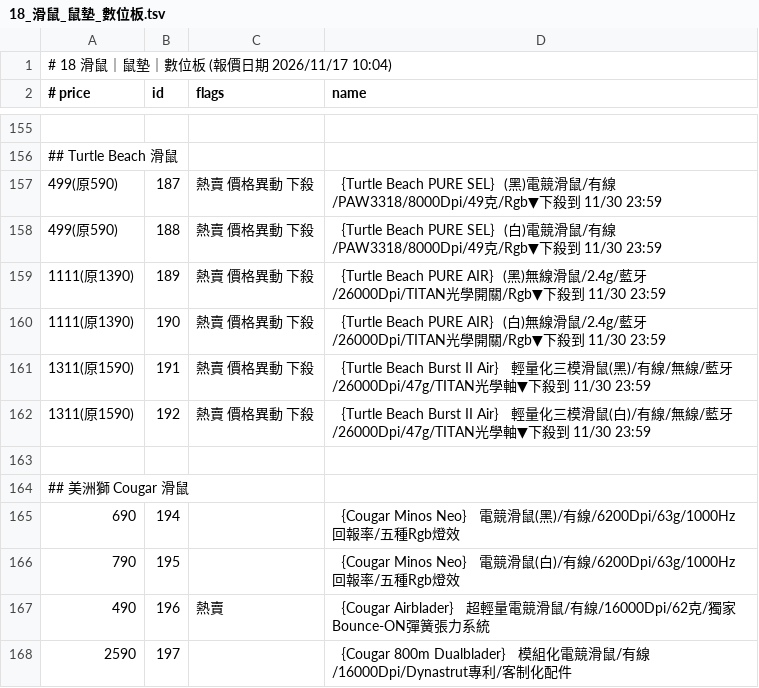
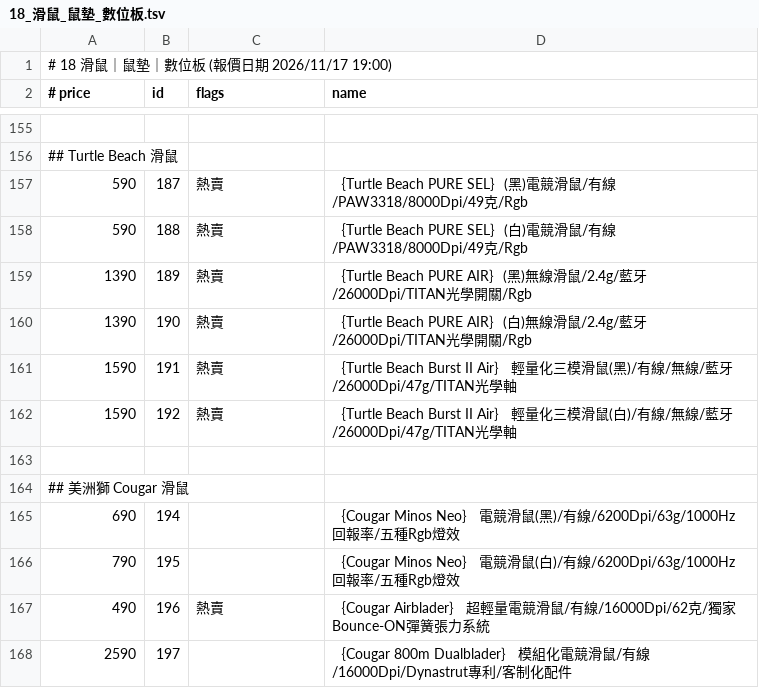
Before and after one commit to jakeuj/coolpc-quote, a TSV file: data/by_category/18_滑鼠_鼠墊_數位板.tsv, drawn as a sheet; only a part is shown, gaps mark what is left out.

```diff
--- a/data/by_category/18_滑鼠_鼠墊_數位板.tsv
+++ b/data/by_category/18_滑鼠_鼠墊_數位板.tsv
@@ -1,2 +1,2 @@
-# 18 滑鼠｜鼠墊｜數位板  (報價日期 2026/11/17 10:04)
+# 18 滑鼠｜鼠墊｜數位板  (報價日期 2026/11/17 19:00)
 # price	id	flags	name
@@ -156,8 +156,8 @@
 ## Turtle Beach 滑鼠
-499(原590)	187	熱賣 價格異動 下殺	｛Turtle Beach PURE SEL｝(黑)電競滑鼠/有線/PAW3318/8000Dpi/49克/Rgb▼下殺到 11/30 23:59
-499(原590)	188	熱賣 價格異動 下殺	｛Turtle Beach PURE SEL｝(白)電競滑鼠/有線/PAW3318/8000Dpi/49克/Rgb▼下殺到 11/30 23:59
-1111(原1390)	189	熱賣 價格異動 下殺	｛Turtle Beach PURE AIR｝(黑)無線滑鼠/2.4g/藍牙/26000Dpi/TITAN光學開關/Rgb▼下殺到 11/30 23:59
-1111(原1390)	190	熱賣 價格異動 下殺	｛Turtle Beach PURE AIR｝(白)無線滑鼠/2.4g/藍牙/26000Dpi/TITAN光學開關/Rgb▼下殺到 11/30 23:59
-1311(原1590)	191	熱賣 價格異動 下殺	｛Turtle Beach Burst II Air｝ 輕量化三模滑鼠(黑)/有線/無線/藍牙/26000Dpi/47g/TITAN光學軸▼下殺到 11/30 23:59
-1311(原1590)	192	熱賣 價格異動 下殺	｛Turtle Beach Burst II Air｝ 輕量化三模滑鼠(白)/有線/無線/藍牙/26000Dpi/47g/TITAN光學軸▼下殺到 11/30 23:59
+590	187	熱賣	｛Turtle Beach PURE SEL｝(黑)電競滑鼠/有線/PAW3318/8000Dpi/49克/Rgb
+590	188	熱賣	｛Turtle Beach PURE SEL｝(白)電競滑鼠/有線/PAW3318/8000Dpi/49克/Rgb
+1390	189	熱賣	｛Turtle Beach PURE AIR｝(黑)無線滑鼠/2.4g/藍牙/26000Dpi/TITAN光學開關/Rgb
+1390	190	熱賣	｛Turtle Beach PURE AIR｝(白)無線滑鼠/2.4g/藍牙/26000Dpi/TITAN光學開關/Rgb
+1590	191	熱賣	｛Turtle Beach Burst II Air｝ 輕量化三模滑鼠(黑)/有線/無線/藍牙/26000Dpi/47g/TITAN光學軸
+1590	192	熱賣	｛Turtle Beach Burst II Air｝ 輕量化三模滑鼠(白)/有線/無線/藍牙/26000Dpi/47g/TITAN光學軸
 
```
Also changed, not shown: data/by_category/02_筆電_平板_穿戴配件.tsv, data/by_category/06_記憶體_RAM.tsv, 33 other files.
